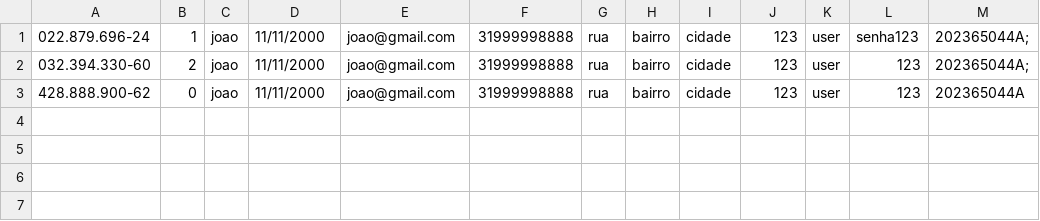
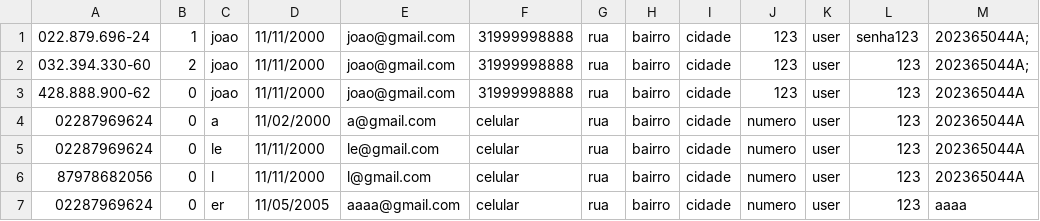
Before and after one commit to isadoraAlexandre/SistemaGerenciamentoDeFaculdade, a CSV file: src/main/java/banco_arquivo/Usuarios.csv, drawn as a sheet.

```diff
--- a/src/main/java/banco_arquivo/Usuarios.csv
+++ b/src/main/java/banco_arquivo/Usuarios.csv
@@ -3 +3,5 @@
 428.888.900-62, 0, joao, 11/11/2000, joao@gmail.com, 31999998888, rua, bairro, cidade, 123, user, 123, 202365044A
+02287969624,0,a,11/02/2000,a@gmail.com,celular,rua,bairro,cidade,numero,user,123,202365044A
+02287969624,0,le,11/11/2000,le@gmail.com,celular,rua,bairro,cidade,numero,user,123,202365044A
+87978682056,0,l,11/11/2000,l@gmail.com,celular,rua,bairro,cidade,numero,user,123,202365044A
+02287969624,0,er,11/05/2005,aaaa@gmail.com,celular,rua,bairro,cidade,numero,user,123,aaaa
```
Also changed, not shown: 19 other files.
